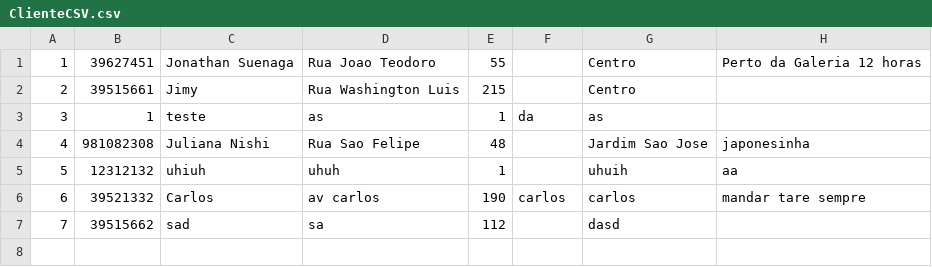
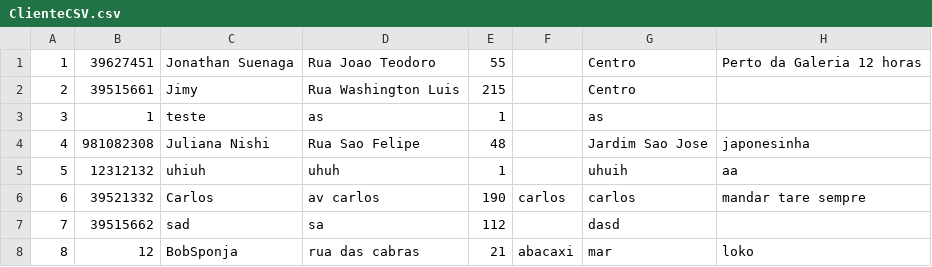
Before and after one commit to Jyunri/SushiFXML, a CSV file: ClienteCSV.csv, drawn as a sheet.

```diff
--- a/ClienteCSV.csv
+++ b/ClienteCSV.csv
@@ -2,3 +2,3 @@
 "2","39515661","Jimy","Rua Washington Luis","215","","Centro",""
-"3","1","teste","as","1","da","as","		"
+"3","1","teste","as","1","","as","		"
 "4","981082308","Juliana Nishi","Rua Sao Felipe","48","","Jardim Sao Jose","japonesinha"
@@ -7 +7,2 @@
 "7","39515662","sad","sa","112","","dasd",""
+"8","12","BobSponja","rua das cabras","21","abacaxi","mar","loko"
```
Also changed, not shown: MenuSushiTina.csv, 7 other files.
